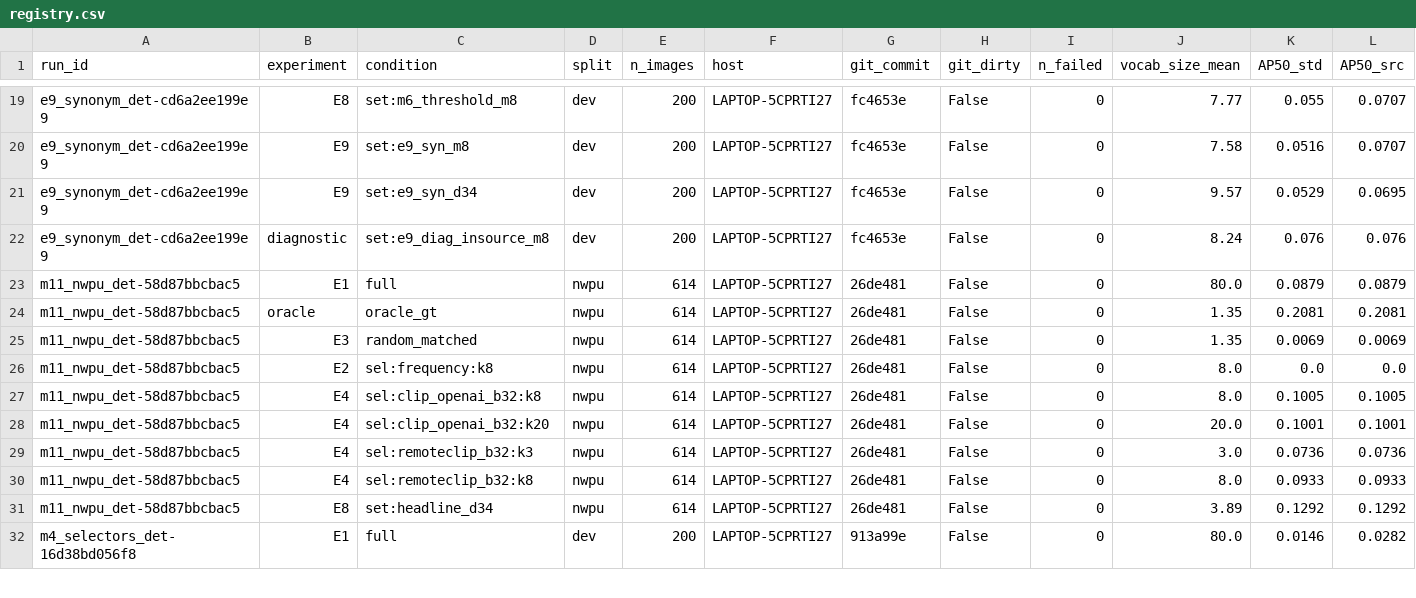
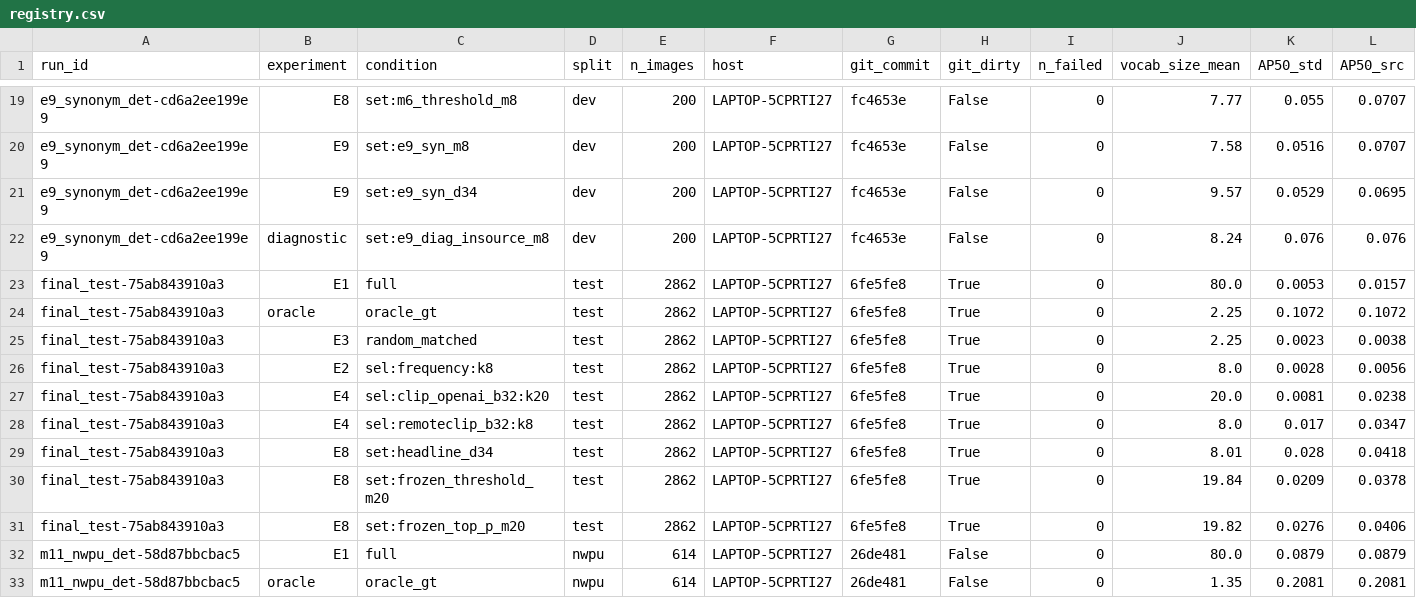
Before and after one commit to Himanshu-RG/Vision-Aerial-Imagery, a CSV file: outputs/metrics/registry.csv, drawn as a sheet; only a part is shown, gaps mark what is left out; the shorter side is filled out with more unchanged rows; rows hold the shown columns only; the diff names each change by its address in the sheet, - before the commit and + after, or states it on an @@ line.

Commit message:
Final test analysis (D48): headline confirmed on test under both protocols
Verified run final_test-75ab843910a3 (241711a): 2,862 test images x 9 conditions,
0 failures, test IDs = frozen list, frozen masks re-computed and identical.
Headline vs full: 0.0053 -> 0.0280 std, 0.0157 -> 0.0418 src-aware, robust (D26).
Headline robustly beats RemoteCLIP top-8; seen 0.035 -> 0.120, unseen 0.008 -> 0.009.
report_run.py prints every scored F1 threshold; registry maps frozen secondaries to E8.
reports/FINAL_TEST.md, PROJECT_SUMMARY.md; overview and CONTEXT updated.

```diff
--- a/outputs/metrics/registry.csv
+++ b/outputs/metrics/registry.csv
+row 23: final_test-75ab843910a3 | E1 | full | test | 2862 | LAPTOP-5CPRTI27 | 6fe5fe8 | True | 0 | 80.0 | 0.0053 | 0.0157
+row 24: final_test-75ab843910a3 | oracle | oracle_gt | test | 2862 | LAPTOP-5CPRTI27 | 6fe5fe8 | True | 0 | 2.25 | 0.1072 | 0.1072
+row 25: final_test-75ab843910a3 | E3 | random_matched | test | 2862 | LAPTOP-5CPRTI27 | 6fe5fe8 | True | 0 | 2.25 | 0.0023 | 0.0038
+row 26: final_test-75ab843910a3 | E2 | sel:frequency:k8 | test | 2862 | LAPTOP-5CPRTI27 | 6fe5fe8 | True | 0 | 8.0 | 0.0028 | 0.0056
+row 27: final_test-75ab843910a3 | E4 | sel:clip_openai_b32:k20 | test | 2862 | LAPTOP-5CPRTI27 | 6fe5fe8 | True | 0 | 20.0 | 0.0081 | 0.0238
+row 28: final_test-75ab843910a3 | E4 | sel:remoteclip_b32:k8 | test | 2862 | LAPTOP-5CPRTI27 | 6fe5fe8 | True | 0 | 8.0 | 0.017 | 0.0347
+row 29: final_test-75ab843910a3 | E8 | set:headline_d34 | test | 2862 | LAPTOP-5CPRTI27 | 6fe5fe8 | True | 0 | 8.01 | 0.028 | 0.0418
+row 30: final_test-75ab843910a3 | E8 | set:frozen_threshold_m20 | test | 2862 | LAPTOP-5CPRTI27 | 6fe5fe8 | True | 0 | 19.84 | 0.0209 | 0.0378
+row 31: final_test-75ab843910a3 | E8 | set:frozen_top_p_m20 | test | 2862 | LAPTOP-5CPRTI27 | 6fe5fe8 | True | 0 | 19.82 | 0.0276 | 0.0406
```
Also changed, not shown: 9 other files.
